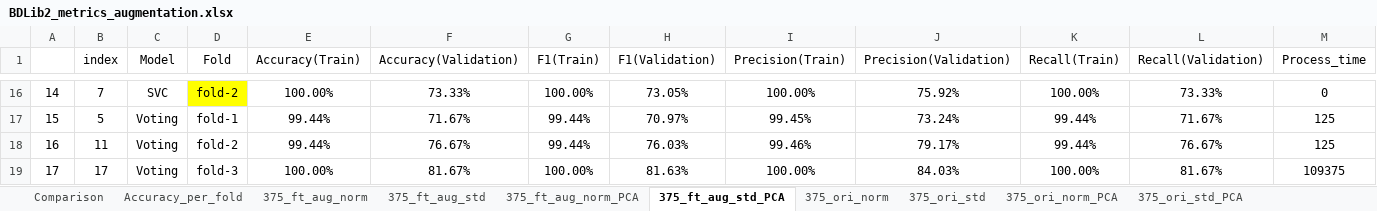
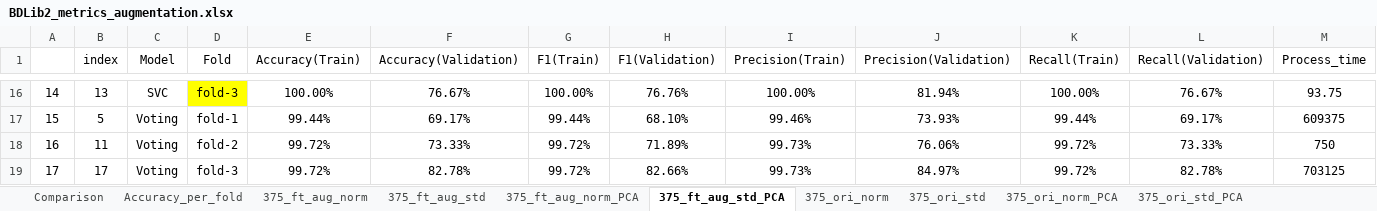
Before and after one commit to alf2001br/Master_thesis_Andre_Luiz_Florentino_project, an Excel workbook: _analysis/BDLib2_metrics_augmentation.xlsx, sheet 375_ft_aug_std_PCA, drawn as a sheet; only a part is shown, gaps mark what is left out; values as stored, in another font and other column widths than the file's, no borders; charts and pictures and conditional formats not drawn; the diff covers the shown part only; the diff names each change by its address in the sheet, - before the commit and + after, or states it on an @@ line.

```diff
--- a/_analysis/BDLib2_metrics_augmentation.xlsx (sheet 375_ft_aug_std_PCA)
+++ b/_analysis/BDLib2_metrics_augmentation.xlsx (sheet 375_ft_aug_std_PCA)
-B16 (index): 7
+B16 (index): 13
-D16 (Fold): fold-2
+D16 (Fold): fold-3
-F16 (Accuracy(Validation)): 73.33%
+F16 (Accuracy(Validation)): 76.67%
-H16 (F1(Validation)): 73.05%
+H16 (F1(Validation)): 76.76%
-J16 (Precision(Validation)): 75.92%
+J16 (Precision(Validation)): 81.94%
-L16 (Recall(Validation)): 73.33%
+L16 (Recall(Validation)): 76.67%
-M16 (Process_time): 0
+M16 (Process_time): 93.75
-F17 (Accuracy(Validation)): 71.67%
+F17 (Accuracy(Validation)): 69.17%
-H17 (F1(Validation)): 70.97%
+H17 (F1(Validation)): 68.10%
-I17 (Precision(Train)): 99.45%
+I17 (Precision(Train)): 99.46%
-J17 (Precision(Validation)): 73.24%
+J17 (Precision(Validation)): 73.93%
-L17 (Recall(Validation)): 71.67%
+L17 (Recall(Validation)): 69.17%
-M17 (Process_time): 125
+M17 (Process_time): 609375
-E18 (Accuracy(Train)): 99.44%
+E18 (Accuracy(Train)): 99.72%
-F18 (Accuracy(Validation)): 76.67%
+F18 (Accuracy(Validation)): 73.33%
-G18 (F1(Train)): 99.44%
+G18 (F1(Train)): 99.72%
-H18 (F1(Validation)): 76.03%
+H18 (F1(Validation)): 71.89%
-I18 (Precision(Train)): 99.46%
+I18 (Precision(Train)): 99.73%
-J18 (Precision(Validation)): 79.17%
+J18 (Precision(Validation)): 76.06%
-K18 (Recall(Train)): 99.44%
+K18 (Recall(Train)): 99.72%
-L18 (Recall(Validation)): 76.67%
+L18 (Recall(Validation)): 73.33%
-M18 (Process_time): 125
+M18 (Process_time): 750
-E19 (Accuracy(Train)): 100.00%
+E19 (Accuracy(Train)): 99.72%
-F19 (Accuracy(Validation)): 81.67%
+F19 (Accuracy(Validation)): 82.78%
-G19 (F1(Train)): 100.00%
+G19 (F1(Train)): 99.72%
-H19 (F1(Validation)): 81.63%
+H19 (F1(Validation)): 82.66%
-I19 (Precision(Train)): 100.00%
+I19 (Precision(Train)): 99.73%
-J19 (Precision(Validation)): 84.03%
+J19 (Precision(Validation)): 84.97%
-K19 (Recall(Train)): 100.00%
+K19 (Recall(Train)): 99.72%
-L19 (Recall(Validation)): 81.67%
+L19 (Recall(Validation)): 82.78%
-M19 (Process_time): 109375
+M19 (Process_time): 703125
```
Also changed, not shown: 2 added rows, 2 removed rows and 128 edited cells elsewhere in this sheet, sheet Accuracy_per_fold, sheet 375_ori_norm_PCA, sheet 375_ori_norm, sheet 375_ft_aug_norm, sheet Comparison, sheet 375_ft_aug_std, 3 more sheets, charts or pictures, _analysis/BDLib2_metrics_augmentation_x_windowing.xlsx, _analysis/ESC-10_metrics_augmentation.xlsx, 8 other files.
